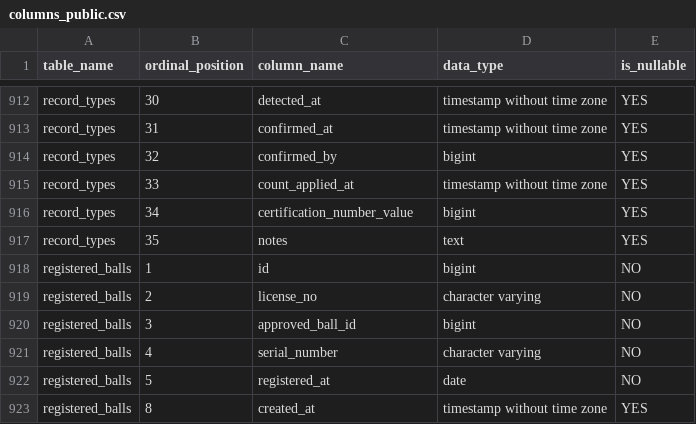
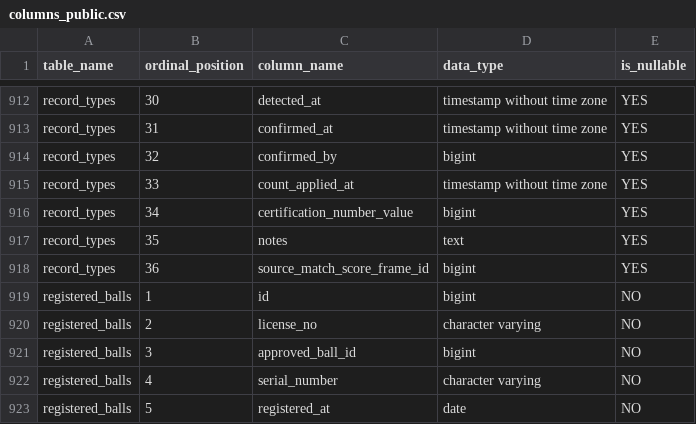
Before and after one commit to fujimondaice1297-lgtm/JPBA-SYSTEM, a CSV file: docs/db/columns_public.csv, drawn as a sheet; only a part is shown, gaps mark what is left out; the shorter side is filled out with more unchanged rows; the diff names each change by its address in the sheet, - before the commit and + after, or states it on an @@ line.

```diff
--- a/docs/db/columns_public.csv
+++ b/docs/db/columns_public.csv
+row 918: record_types | 36 | source_match_score_frame_id | bigint | YES
```
Also changed, not shown: 17 other files.
